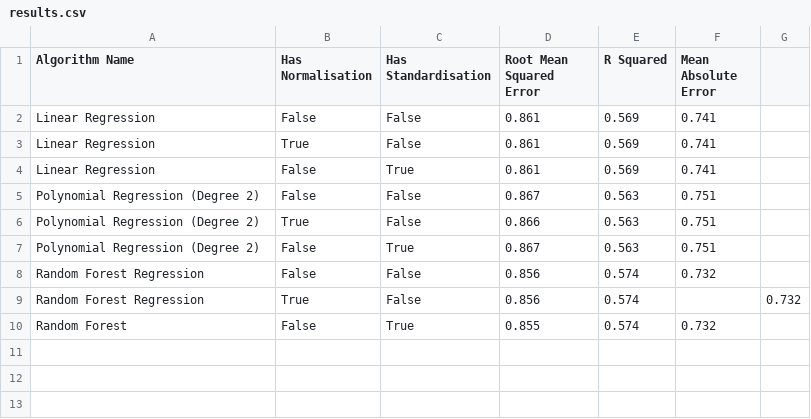
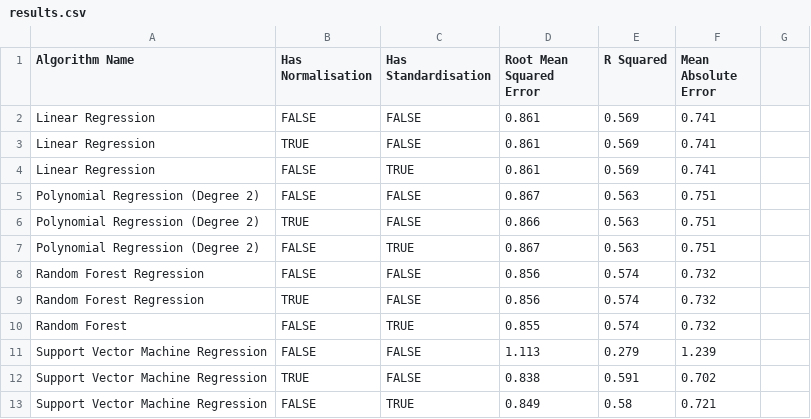
Before and after one commit to JeffW12345/formality-regression, a CSV file: results/results.csv, drawn as a sheet.

```diff
--- a/results/results.csv
+++ b/results/results.csv
@@ -1,10 +1,13 @@
 Algorithm Name,Has Normalisation,Has Standardisation,Root Mean Squared Error,R Squared,Mean Absolute Error
-Linear Regression,False,False,0.861,0.569,0.741
-Linear Regression,True,False,0.861,0.569,0.741
-Linear Regression,False,True,0.861,0.569,0.741
-Polynomial Regression (Degree 2),False,False,0.867,0.563,0.751
-Polynomial Regression (Degree 2),True,False,0.866,0.563,0.751
-Polynomial Regression (Degree 2),False,True,0.867,0.563,0.751
-Random Forest Regression,False,False,0.856,0.574,0.732
-Random Forest Regression,True,False,0.856,0.574,,0.732
-Random Forest,False,True,0.855,0.574,0.732
+Linear Regression,FALSE,FALSE,0.861,0.569,0.741
+Linear Regression,TRUE,FALSE,0.861,0.569,0.741
+Linear Regression,FALSE,TRUE,0.861,0.569,0.741
+Polynomial Regression (Degree 2),FALSE,FALSE,0.867,0.563,0.751
+Polynomial Regression (Degree 2),TRUE,FALSE,0.866,0.563,0.751
+Polynomial Regression (Degree 2),FALSE,TRUE,0.867,0.563,0.751
+Random Forest Regression,FALSE,FALSE,0.856,0.574,0.732
+Random Forest Regression,TRUE,FALSE,0.856,0.574,0.732
+Random Forest,FALSE,TRUE,0.855,0.574,0.732
+Support Vector Machine Regression,FALSE,FALSE,1.113,0.279,1.239
+Support Vector Machine Regression,TRUE,FALSE,0.838,0.591,0.702
+Support Vector Machine Regression,FALSE,TRUE,0.849,0.58,0.721
```
Also changed, not shown: 10 other files.
